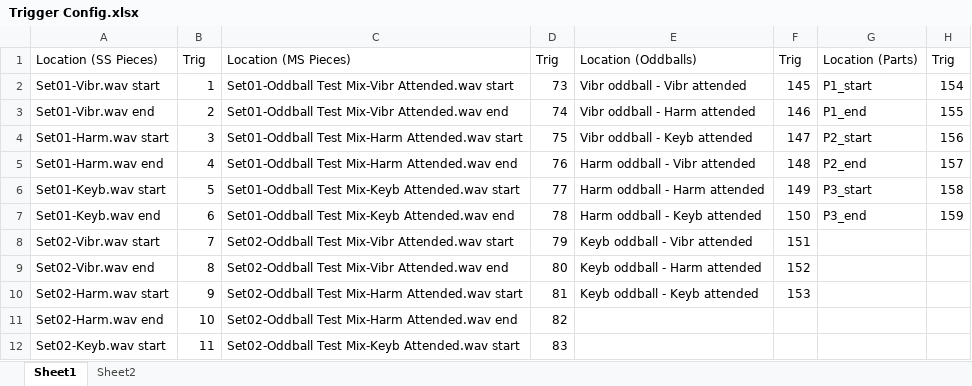
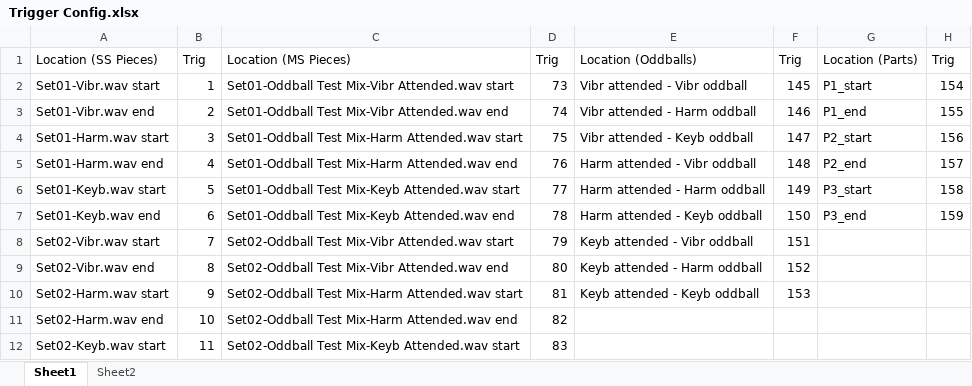
Before and after one commit to Chris-Winnard/PsychoPy-Auditory-Attention-and-Musical-Emotions, an Excel workbook: Trigger Generation (Not Inc P2 Trial Trigs)/Trigger Config.xlsx, sheet Sheet1, drawn as a sheet; only a part is shown; values as stored, in another font and other column widths than the file's, no borders; the diff names each change by its address in the sheet, - before the commit and + after, or states it on an @@ line.

```diff
--- a/Trigger Generation (Not Inc P2 Trial Trigs)/Trigger Config.xlsx (sheet Sheet1)
+++ b/Trigger Generation (Not Inc P2 Trial Trigs)/Trigger Config.xlsx (sheet Sheet1)
-E2: Vibr oddball - Vibr attended
+E2: Vibr attended - Vibr oddball
-E3: Vibr oddball - Harm attended
+E3: Vibr attended - Harm oddball
-E4: Vibr oddball - Keyb attended
+E4: Vibr attended - Keyb oddball
-E5: Harm oddball - Vibr attended
+E5: Harm attended - Vibr oddball
-E6: Harm oddball - Harm attended
+E6: Harm attended - Harm oddball
-E7: Harm oddball - Keyb attended
+E7: Harm attended - Keyb oddball
-E8: Keyb oddball - Vibr attended
+E8: Keyb attended - Vibr oddball
-E9: Keyb oddball - Harm attended
+E9: Keyb attended - Harm oddball
-E10: Keyb oddball - Keyb attended
+E10: Keyb attended - Keyb oddball
```
Also changed, not shown: 1 other file.
